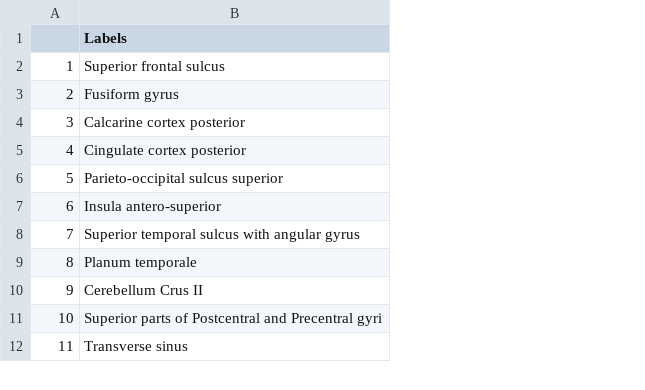
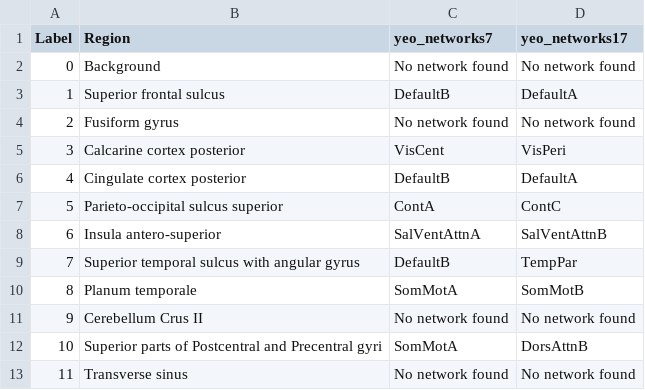
Before and after one commit to pni-lab/PUMI, a TSV file: examples/atlas_files/difumo_labels.tsv, drawn as a sheet; only a part is shown; addresses are those after the commit; the diff names each change by its address in the sheet, - before the commit and + after, or states it on an @@ line.

```diff
--- a/examples/atlas_files/difumo_labels.tsv
+++ b/examples/atlas_files/difumo_labels.tsv
+column C (yeo_networks7), rows 3-13: DefaultB | No network found | VisCent | DefaultB | ContA | SalVentAttnA | DefaultB | SomMotA | No network found | SomMotA | No network found
+column D (yeo_networks17), rows 3-13: DefaultA | No network found | VisPeri | DefaultA | ContC | SalVentAttnB | TempPar | SomMotB | No network found | DorsAttnB | No network found
@@ column A (Label) renumbered in row 1 @@
-B1: Labels
+B1: Region
+row 2: 0 | Background | No network found | No network found
```
Also changed, not shown: examples/atlas_files/aal_labels.tsv, examples/atlas_files/allen_labels.tsv, 10 other files.
